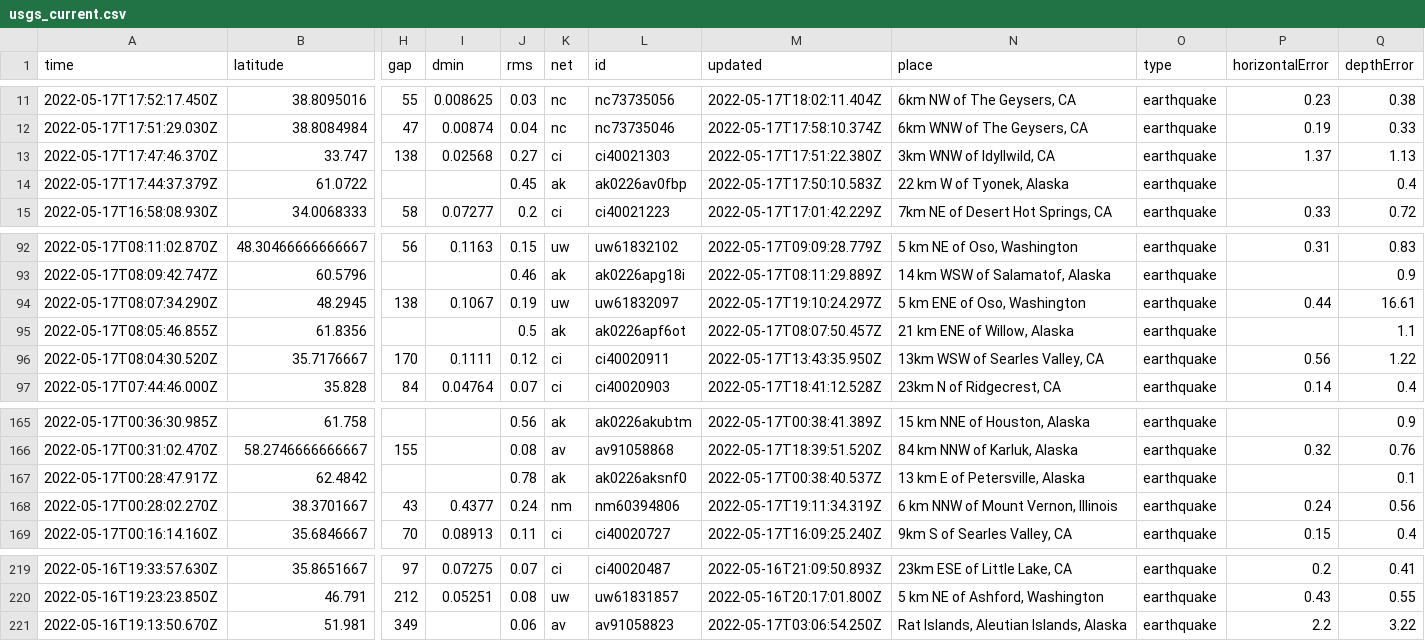
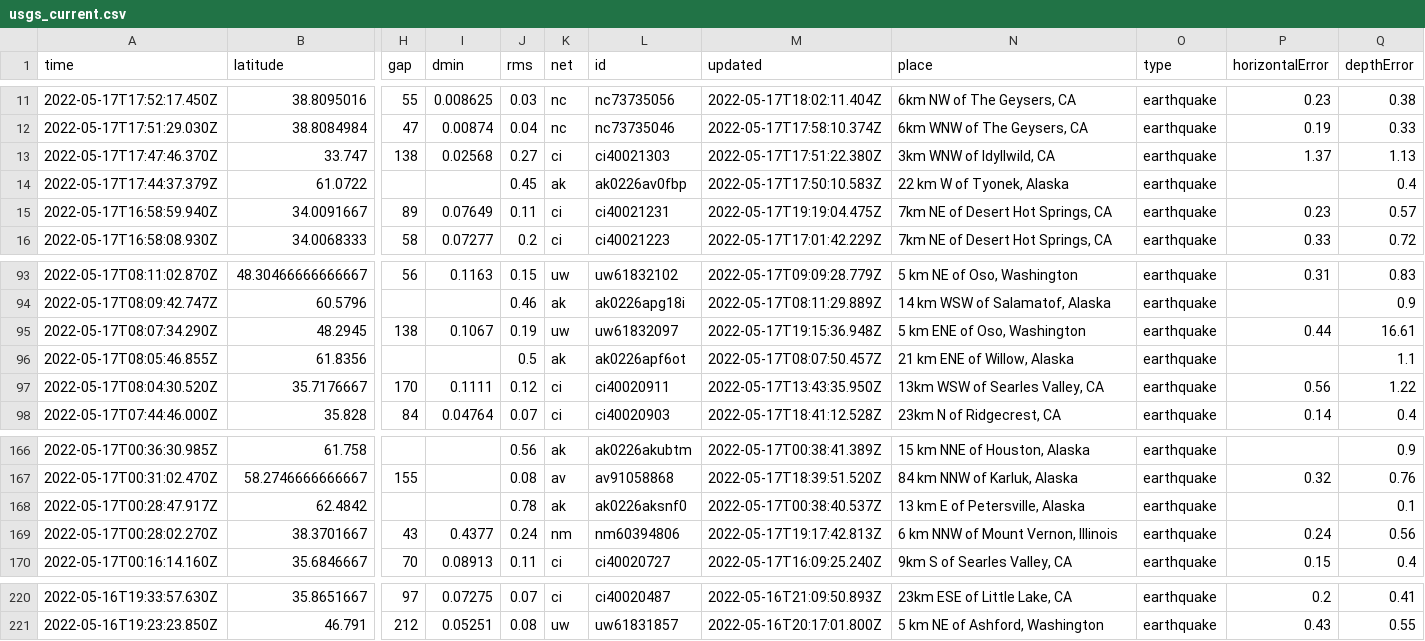
Before and after one commit to AnjDelgado/my-data-robot, a CSV file: usgs_current.csv, drawn as a sheet; only a part is shown, gaps mark what is left out; removed rows and columns are numbered as before the commit, all else as after; rows hold the shown columns only; the diff names each change by its address in the sheet, - before the commit and + after, or states it on an @@ line.

```diff
--- a/usgs_current.csv
+++ b/usgs_current.csv
+row 15: 2022-05-17T16:58:59.940Z | 34.0091667 | 89 | 0.07649 | 0.11 | ci | ci40021231 | 2022-05-17T19:19:04.475Z | 7km NE of Desert Hot Springs, CA | earthquake | 0.23 | 0.57
-M95 (updated): 2022-05-17T19:10:24.297Z
+M95 (updated): 2022-05-17T19:15:36.948Z
-M169 (updated): 2022-05-17T19:11:34.319Z
+M169 (updated): 2022-05-17T19:17:42.813Z
-row 221: 2022-05-16T19:13:50.670Z | 51.981 | 349 |  | 0.06 | av | av91058823 | 2022-05-17T03:06:54.250Z | Rat Islands, Aleutian Islands, Alaska | earthquake | 2.2 | 3.22
```
